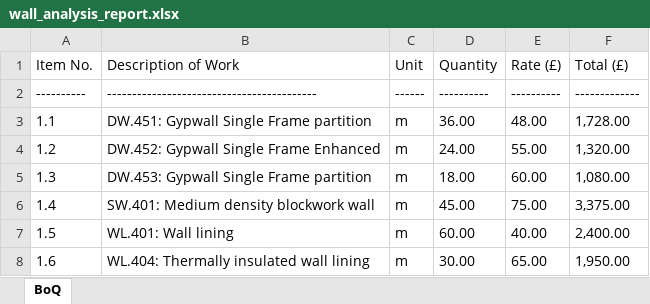
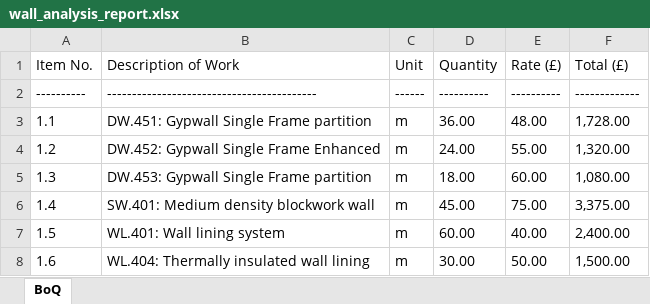
Before and after one commit to kinster/azuredev-74ed, an Excel workbook: results/wall_analysis_report.xlsx, sheet BoQ, drawn as a sheet; values as stored, in another font and other column widths than the file's, no borders; the diff names each change by its address in the sheet, - before the commit and + after, or states it on an @@ line.

```diff
--- a/results/wall_analysis_report.xlsx (sheet BoQ)
+++ b/results/wall_analysis_report.xlsx (sheet BoQ)
-B7 (Description of Work): WL.401: Wall lining
+B7 (Description of Work): WL.401: Wall lining system
-E8 (Rate (£)): 65.00
+E8 (Rate (£)): 50.00
-F8 (Total (£)): 1,950.00
+F8 (Total (£)): 1,500.00
```
Also changed, not shown: 5 other files.
